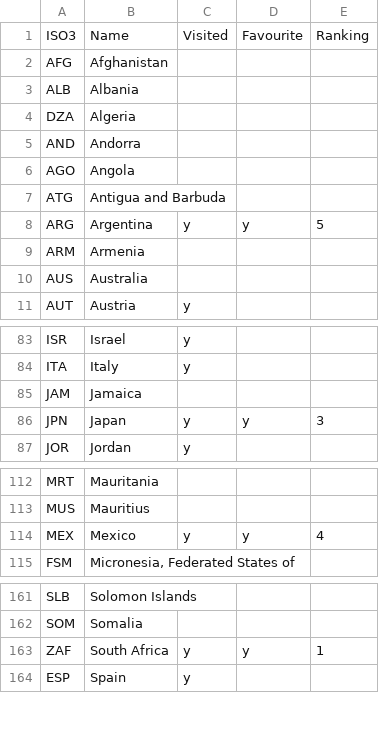
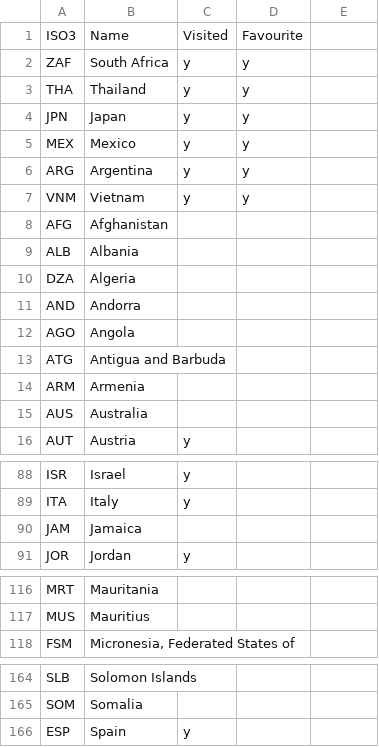
Before and after one commit to Adrian1707/photo-website, a CSV file: src/static/countries.csv, drawn as a sheet; only a part is shown, gaps mark what is left out; the diff covers the shown part only.

Commit message:
Add better ranking of countries

```diff
--- a/src/static/countries.csv
+++ b/src/static/countries.csv
@@ -1,2 +1,8 @@
-ISO3,Name,Visited,Favourite,Ranking
+ISO3,Name,Visited,Favourite
+ZAF,South Africa,y,y
+THA,Thailand,y,y
+JPN,Japan,y,y
+MEX,Mexico,y,y
+ARG,Argentina,y,y
+VNM,Vietnam,y,y
 AFG,Afghanistan,
@@ -7,3 +13,2 @@ AGO,Angola,
 ATG,Antigua and Barbuda,
-ARG,Argentina,y,y,5
 ARM,Armenia,
@@ -85,3 +90,2 @@ ITA,Italy,y
 JAM,Jamaica,
-JPN,Japan,y,y,3
 JOR,Jordan,y
@@ -113,3 +117,2 @@ MRT,Mauritania,
 MUS,Mauritius,
-MEX,Mexico,y,y,4
 FSM,"Micronesia, Federated States of",
@@ -162,3 +165,2 @@ SLB,Solomon Islands,
 SOM,Somalia,
-ZAF,South Africa,y,y,1
 ESP,Spain,y
```
Also changed, not shown: 2 removed rows elsewhere in this file, 2 other files.
